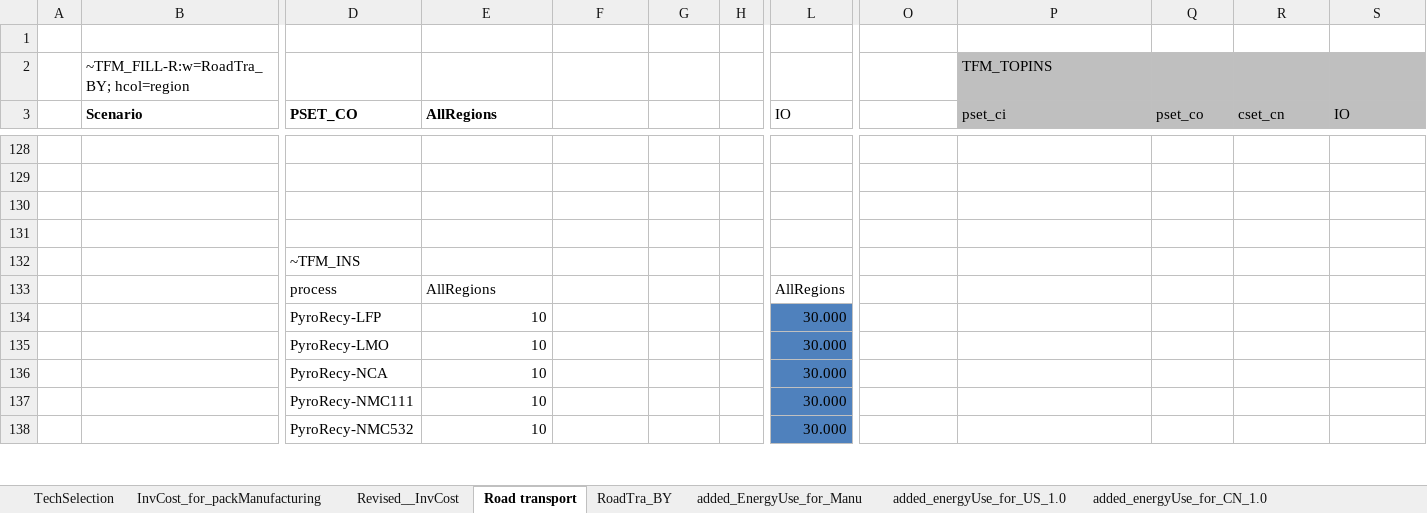
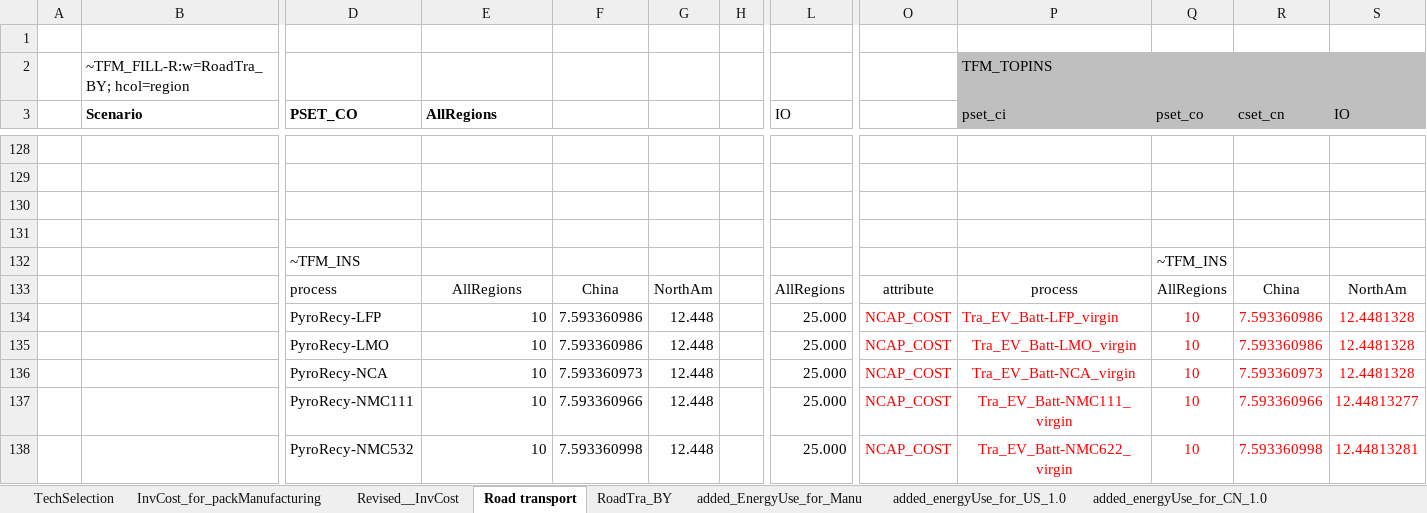
Before and after one commit to seanli12354/KiNESYS_BattCircularity-main, an Excel workbook: SubRes_Tmpl/SubRES_Transport_trans.xlsx, sheet Road transport, drawn as a sheet; only a part is shown, gaps mark what is left out; values as stored, in another font and other column widths than the file's, no borders; charts and pictures not drawn; the diff covers the shown part only; the diff names each change by its address in the sheet, - before the commit and + after, or states it on an @@ line.

Commit message:
Virgin CAPEX

```diff
--- a/SubRes_Tmpl/SubRES_Transport_trans.xlsx (sheet Road transport)
+++ b/SubRes_Tmpl/SubRES_Transport_trans.xlsx (sheet Road transport)
-Q132 (pset_co): (empty)
+Q132 (pset_co): ~TFM_INS
-E133 alignment: left
+E133 alignment: center
-F133: (empty)
+F133: China
-G133: (empty)
+G133: NorthAm
-O133: (empty)
+O133: attribute
-P133 (pset_ci): (empty)
+P133 (pset_ci): process
-Q133 (pset_co): (empty)
+Q133 (pset_co): AllRegions
-R133 (cset_cn): (empty)
+R133 (cset_cn): China
-S133 (IO): (empty)
+S133 (IO): NorthAm
-F134:F135: (empty)
+F134:F135: 7.593360986
-G134:G138: (empty)
+G134:G138: 12.448
-L134:L138 (IO): 30.000
+L134:L138 (IO): 25.000
-L134:L138 fill: #4F81BD
+L134:L138 fill: none
-O134:O138: (empty)
+O134:O138: NCAP_COST
-P134 (pset_ci): (empty)
+P134 (pset_ci): Tra_EV_Batt-LFP_virgin
-Q134:Q138 (pset_co): (empty)
+Q134:Q138 (pset_co): 10
-R134:R135 (cset_cn): (empty)
+R134:R135 (cset_cn): 7.593360986
-S134:S136 (IO): (empty)
+S134:S136 (IO): 12.4481328
-P135 (pset_ci): (empty)
+P135 (pset_ci): Tra_EV_Batt-LMO_virgin
-F136: (empty)
+F136: 7.593360973
-P136 (pset_ci): (empty)
+P136 (pset_ci): Tra_EV_Batt-NCA_virgin
-R136 (cset_cn): (empty)
+R136 (cset_cn): 7.593360973
-F137: (empty)
+F137: 7.593360966
-P137 (pset_ci): (empty)
+P137 (pset_ci): Tra_EV_Batt-NMC111_virgin
-R137 (cset_cn): (empty)
+R137 (cset_cn): 7.593360966
-S137 (IO): (empty)
+S137 (IO): 12.44813277
-F138: (empty)
+F138: 7.593360998
-P138 (pset_ci): (empty)
+P138 (pset_ci): Tra_EV_Batt-NMC622_virgin
-R138 (cset_cn): (empty)
+R138 (cset_cn): 7.593360998
-S138 (IO): (empty)
+S138 (IO): 12.44813281
```
Also changed, not shown: 85 edited cells and cell formats elsewhere in this sheet, charts or pictures, SubRes_Tmpl/SubRES_Transport.xlsx.
